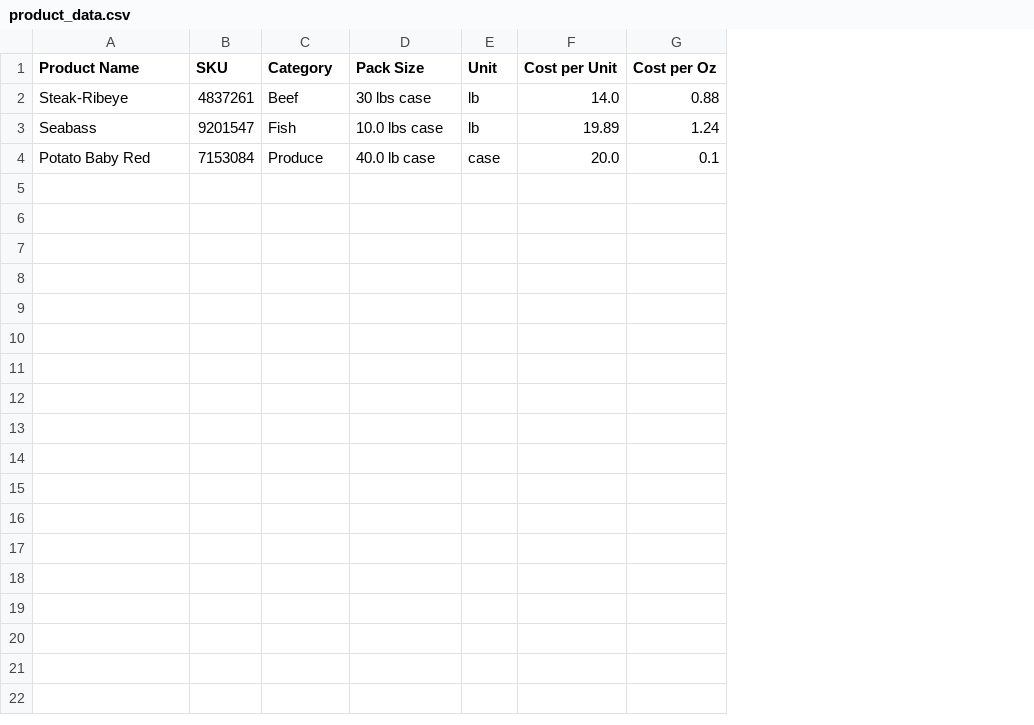
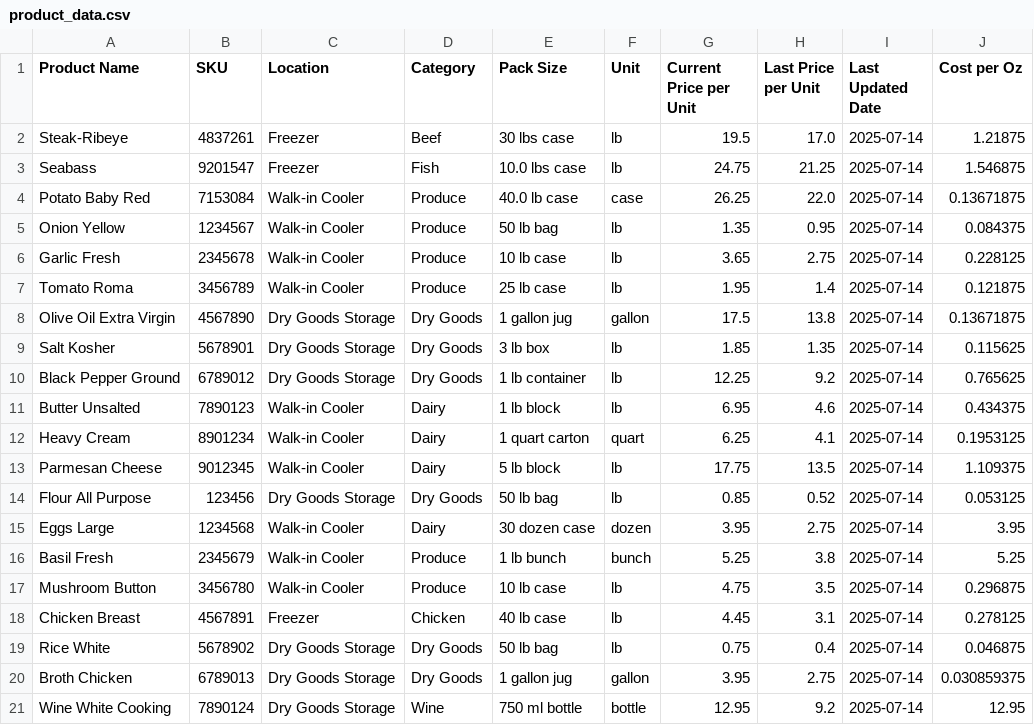
Before and after one commit to jkatz015/restaurant_inventory_app, a CSV file: data/product_data.csv, drawn as a sheet; removed rows and columns are numbered as before the commit, all else as after; the diff names each change by its address in the sheet, - before the commit and + after, or states it on an @@ line.

Commit message:
Add location management and price history tracking features - Added Location column with options: Walk-in Cooler, Dry Goods Storage, Freezer - Added price history tracking: Current Price, Last Price, Last Updated Date - Implemented bulk update functionality for pricing - Updated UI forms and product list with new features - Added comprehensive test files for bulk updates - Fixed SKU matching issues and pandas compatibility

```diff
--- a/data/product_data.csv
+++ b/data/product_data.csv
+column C (Location), rows 2-4: Freezer | Freezer | Walk-in Cooler
-column F (Cost per Unit), rows 2-4: 14.0 | 19.89 | 20.0
+column G (Current Price per Unit), rows 2-4: 19.5 | 24.75 | 26.25
+column H (Last Price per Unit), rows 2-4: 17.0 | 21.25 | 22.0
+column I (Last Updated Date), rows 2-4: all 2025-07-14
-J2 (Cost per Oz): 0.88
+J2 (Cost per Oz): 1.21875
-J3 (Cost per Oz): 1.24
+J3 (Cost per Oz): 1.546875
-J4 (Cost per Oz): 0.1
+J4 (Cost per Oz): 0.13671875
+row 5: Onion Yellow | 1234567 | Walk-in Cooler | Produce | 50 lb bag | lb | 1.35 | 0.95 | 2025-07-14 | 0.084375
+row 6: Garlic Fresh | 2345678 | Walk-in Cooler | Produce | 10 lb case | lb | 3.65 | 2.75 | 2025-07-14 | 0.228125
+row 7: Tomato Roma | 3456789 | Walk-in Cooler | Produce | 25 lb case | lb | 1.95 | 1.4 | 2025-07-14 | 0.121875
+row 8: Olive Oil Extra Virgin | 4567890 | Dry Goods Storage | Dry Goods | 1 gallon jug | gallon | 17.5 | 13.8 | 2025-07-14 | 0.13671875
+row 9: Salt Kosher | 5678901 | Dry Goods Storage | Dry Goods | 3 lb box | lb | 1.85 | 1.35 | 2025-07-14 | 0.115625
+row 10: Black Pepper Ground | 6789012 | Dry Goods Storage | Dry Goods | 1 lb container | lb | 12.25 | 9.2 | 2025-07-14 | 0.765625
+row 11: Butter Unsalted | 7890123 | Walk-in Cooler | Dairy | 1 lb block | lb | 6.95 | 4.6 | 2025-07-14 | 0.434375
+row 12: Heavy Cream | 8901234 | Walk-in Cooler | Dairy | 1 quart carton | quart | 6.25 | 4.1 | 2025-07-14 | 0.1953125
+row 13: Parmesan Cheese | 9012345 | Walk-in Cooler | Dairy | 5 lb block | lb | 17.75 | 13.5 | 2025-07-14 | 1.109375
+row 14: Flour All Purpose | 123456 | Dry Goods Storage | Dry Goods | 50 lb bag | lb | 0.85 | 0.52 | 2025-07-14 | 0.053125
+row 15: Eggs Large | 1234568 | Walk-in Cooler | Dairy | 30 dozen case | dozen | 3.95 | 2.75 | 2025-07-14 | 3.95
+row 16: Basil Fresh | 2345679 | Walk-in Cooler | Produce | 1 lb bunch | bunch | 5.25 | 3.8 | 2025-07-14 | 5.25
+row 17: Mushroom Button | 3456780 | Walk-in Cooler | Produce | 10 lb case | lb | 4.75 | 3.5 | 2025-07-14 | 0.296875
+row 18: Chicken Breast | 4567891 | Freezer | Chicken | 40 lb case | lb | 4.45 | 3.1 | 2025-07-14 | 0.278125
+row 19: Rice White | 5678902 | Dry Goods Storage | Dry Goods | 50 lb bag | lb | 0.75 | 0.4 | 2025-07-14 | 0.046875
+row 20: Broth Chicken | 6789013 | Dry Goods Storage | Dry Goods | 1 gallon jug | gallon | 3.95 | 2.75 | 2025-07-14 | 0.030859375
+row 21: Wine White Cooking | 7890124 | Dry Goods Storage | Wine | 750 ml bottle | bottle | 12.95 | 9.2 | 2025-07-14 | 12.95
```
Also changed, not shown: 28 other files.
